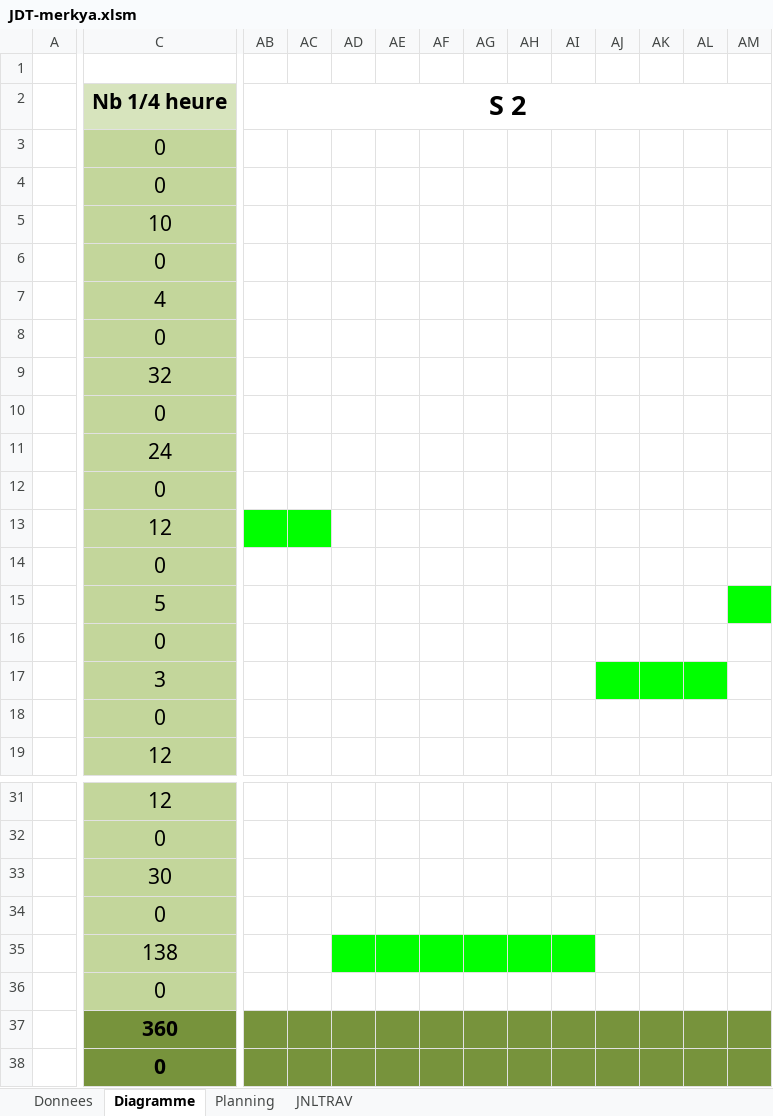
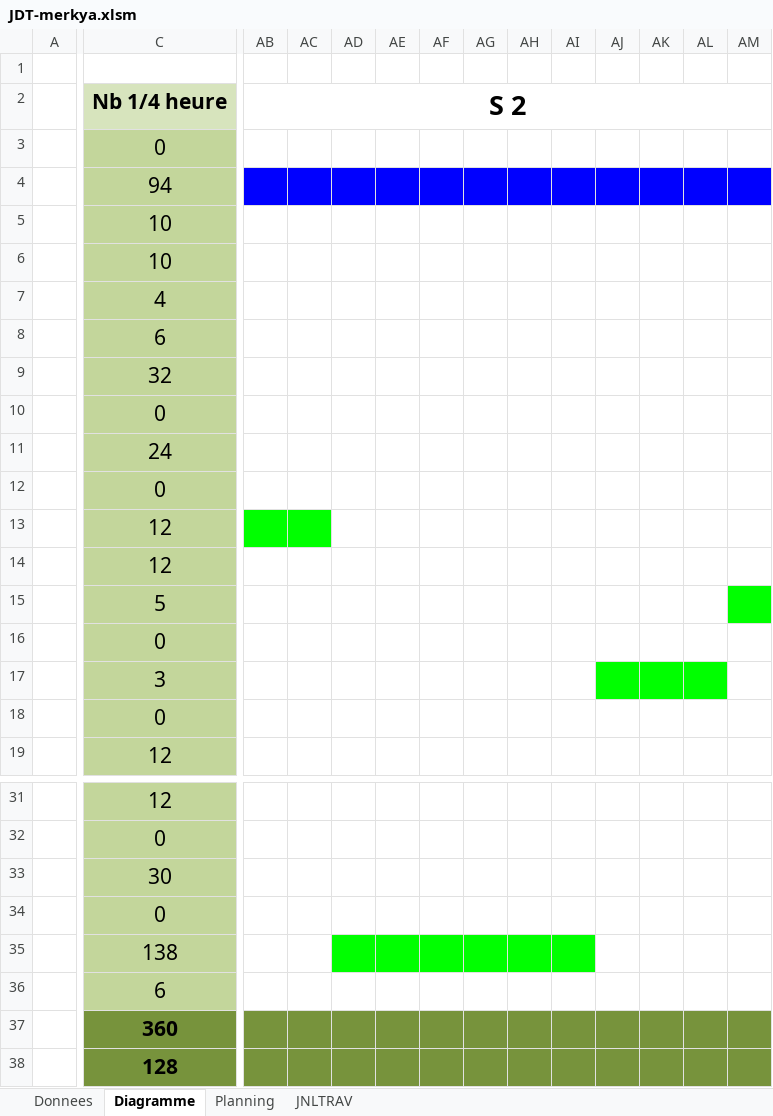
Before and after one commit to Pistou2/P_Web, an Excel workbook: Doc/JDT-merkya.xlsm, sheet Diagramme, drawn as a sheet; only a part is shown, gaps mark what is left out; values as stored, in another font and other column widths than the file's, no borders; the diff covers the shown part only; the diff names each change by its address in the sheet, - before the commit and + after, or states it on an @@ line.

```diff
--- a/Doc/JDT-merkya.xlsm (sheet Diagramme)
+++ b/Doc/JDT-merkya.xlsm (sheet Diagramme)
-C4: 0
+C4: 94
-AB4:AM4 fill: none
+AB4:AM4 fill: #0000FF
-C6: 0
+C6: 10
-C8: 0
+C8: 6
-C14: 0
+C14: 12
-C36: 0
+C36: 6
-C38: 0
+C38: 128
```
Also changed, not shown: cell formats elsewhere in this sheet, sheet JNLTRAV, charts or pictures, 1 other file.
